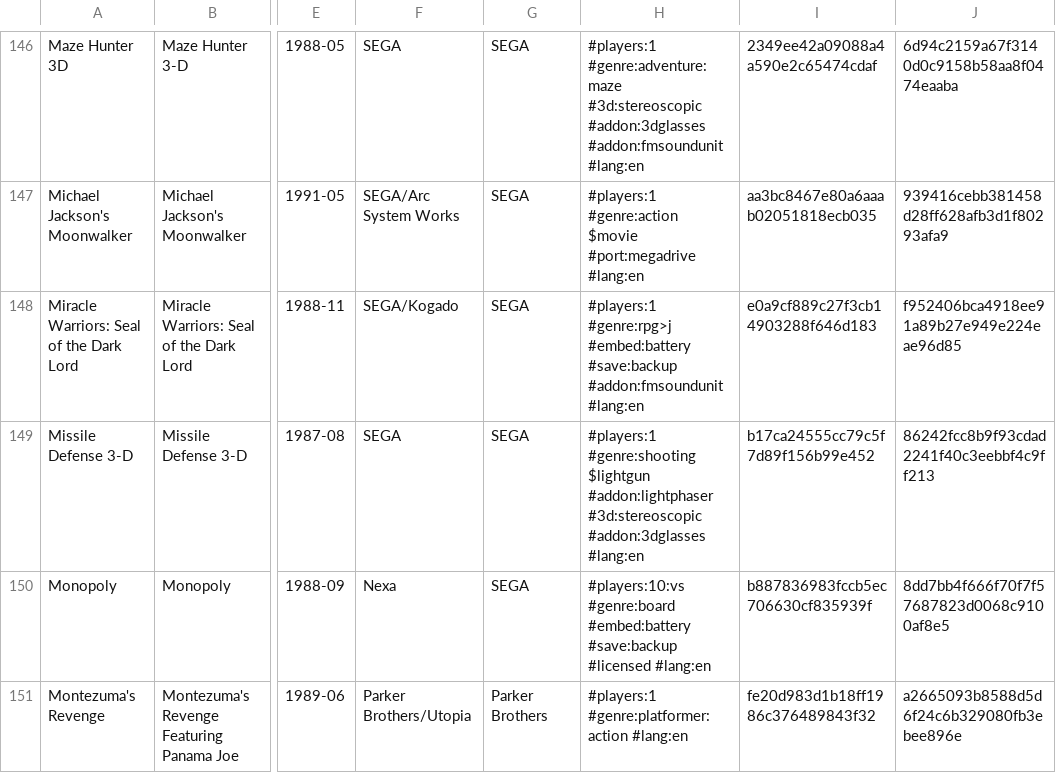
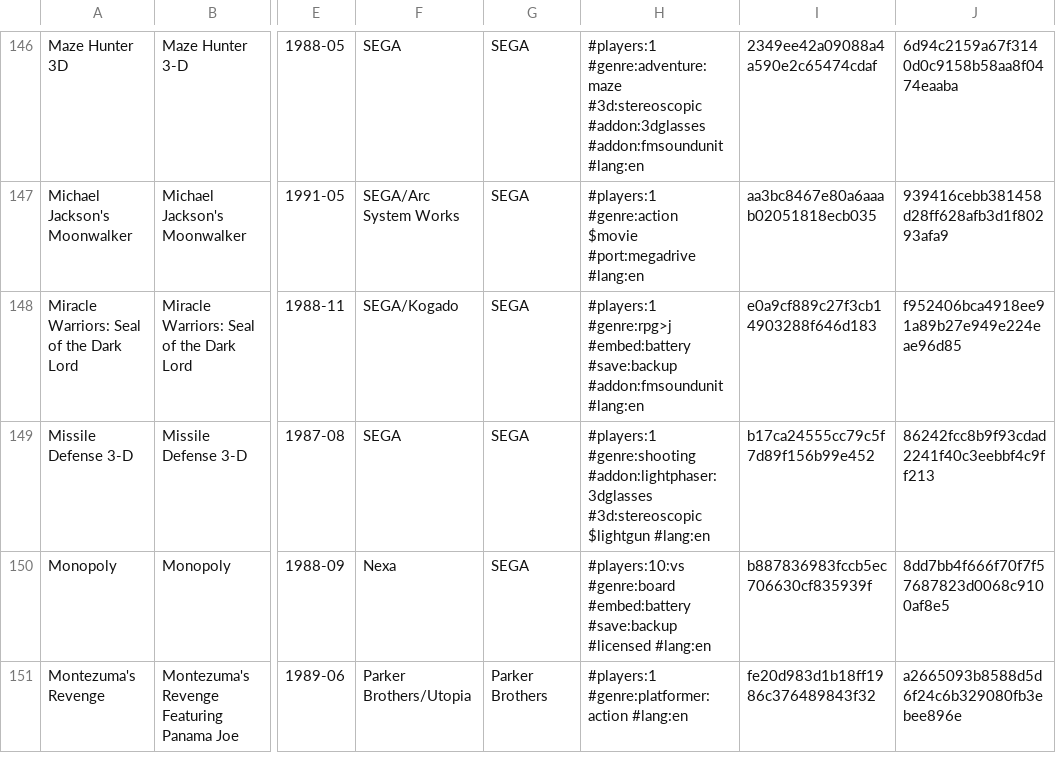
Before and after one commit to PigSaint/GameDataBase, a CSV file: Console_SEGA_MarkIII_MasterSystem.csv, drawn as a sheet; only a part is shown, gaps mark what is left out; the diff covers the shown part only; the diff names each change by its address in the sheet, - before the commit and + after, or states it on an @@ line.

Commit message:
Update Console_SEGA_MarkIII_MasterSystem.csv

```diff
--- a/Console_SEGA_MarkIII_MasterSystem.csv
+++ b/Console_SEGA_MarkIII_MasterSystem.csv
-H149: #players:1 #genre:shooting $lightgun #addon:lightphaser #3d:stereoscopic #addon:3dglasses #lang:en
+H149: #players:1 #genre:shooting #addon:lightphaser:3dglasses #3d:stereoscopic $lightgun #lang:en
```
Also changed, not shown: 6 edited cells elsewhere in this file.
